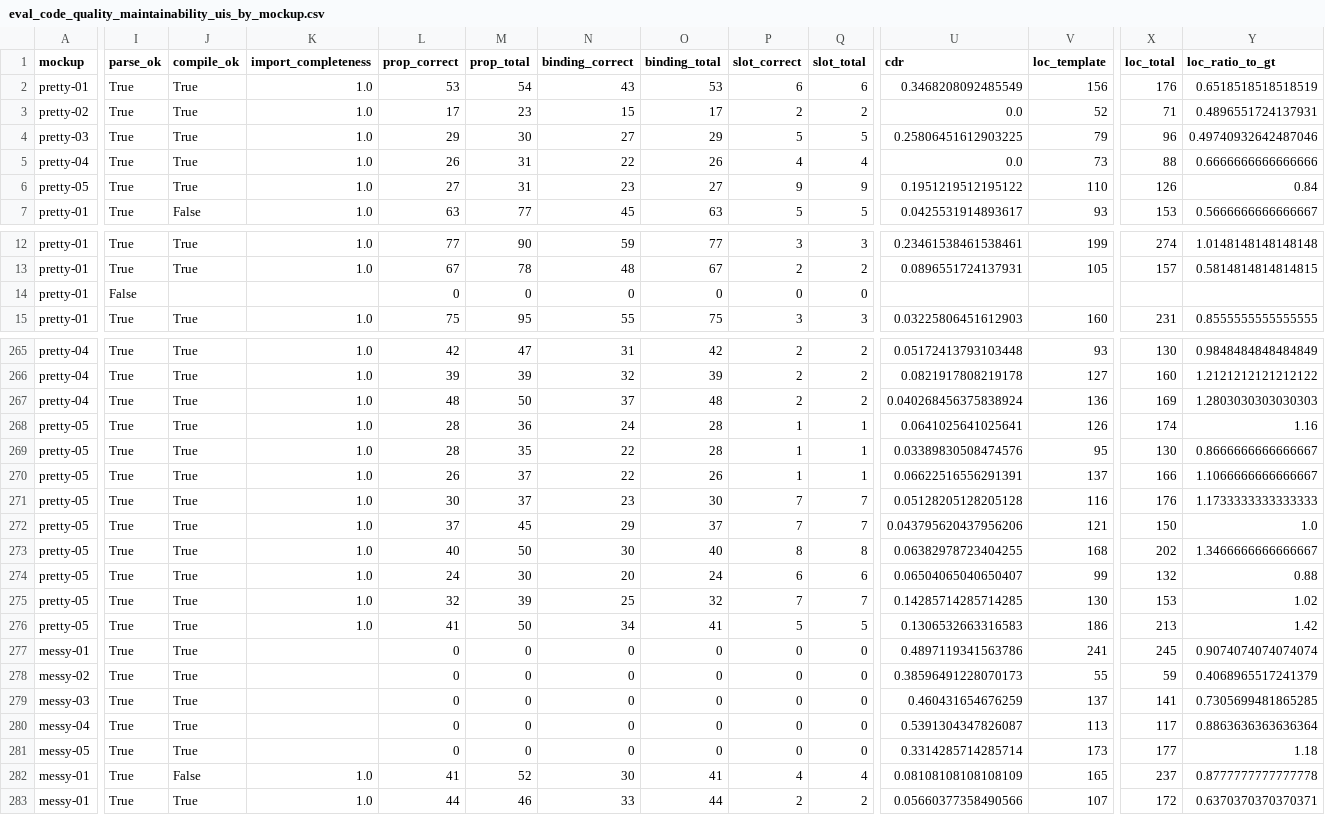
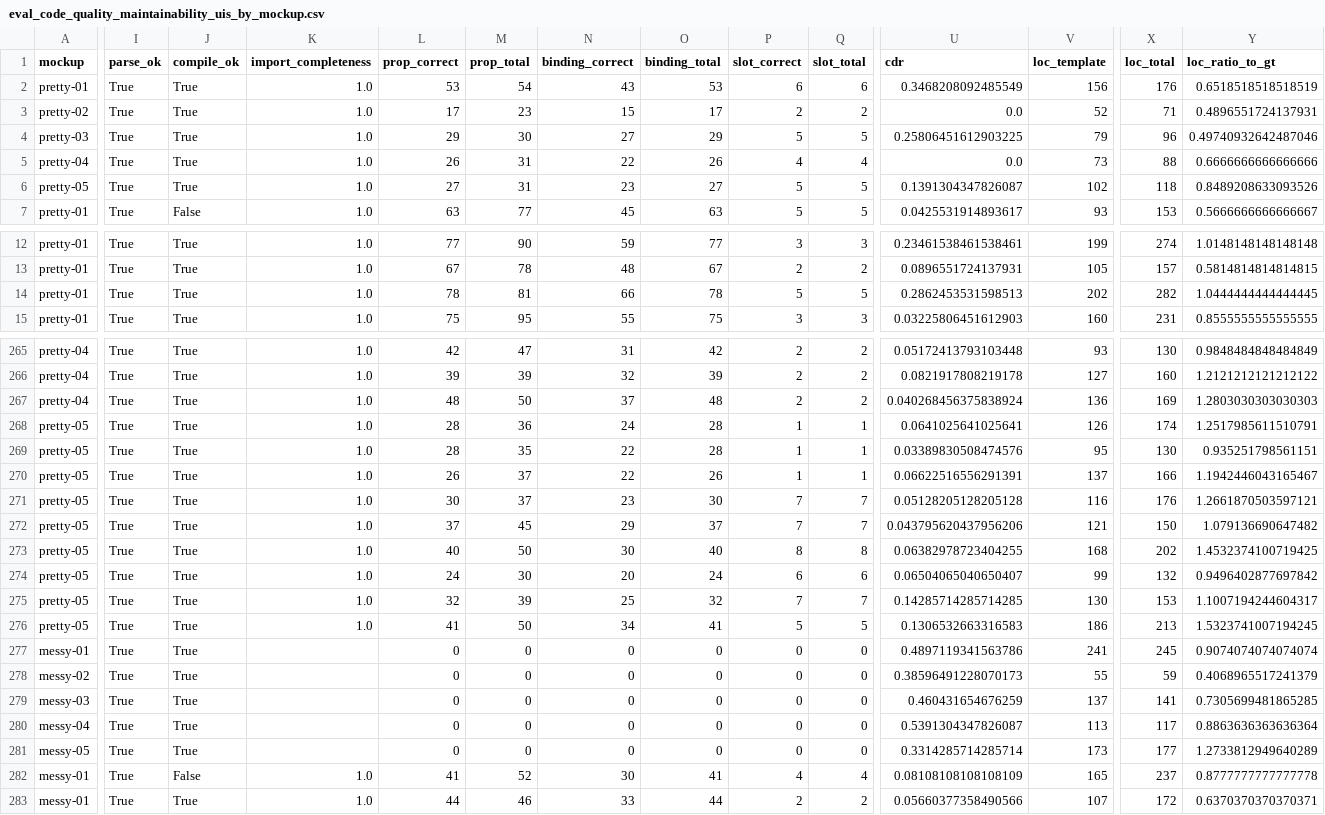
Before and after one commit to chrisnatte/multimodal-design-to-code-transformation, a CSV file: evaluations/uis/eval_code_quality_maintainability_uis_by_mockup.csv, drawn as a sheet; only a part is shown, gaps mark what is left out; the diff covers the shown part only; the diff names each change by its address in the sheet, - before the commit and + after, or states it on an @@ line.

Commit message:
feat: rerun code quality and maintainability evaluation

```diff
--- a/evaluations/uis/eval_code_quality_maintainability_uis_by_mockup.csv
+++ b/evaluations/uis/eval_code_quality_maintainability_uis_by_mockup.csv
-P6 (slot_correct): 9
+P6 (slot_correct): 5
-Q6 (slot_total): 9
+Q6 (slot_total): 5
-U6 (cdr): 0.1951219512195122
+U6 (cdr): 0.1391304347826087
-V6 (loc_template): 110
+V6 (loc_template): 102
-X6 (loc_total): 126
+X6 (loc_total): 118
-Y6 (loc_ratio_to_gt): 0.84
+Y6 (loc_ratio_to_gt): 0.8489208633093526
-I14 (parse_ok): False
+I14 (parse_ok): True
-J14 (compile_ok): (empty)
+J14 (compile_ok): True
-K14 (import_completeness): (empty)
+K14 (import_completeness): 1.0
-L14 (prop_correct): 0
+L14 (prop_correct): 78
-M14 (prop_total): 0
+M14 (prop_total): 81
-N14 (binding_correct): 0
+N14 (binding_correct): 66
-O14 (binding_total): 0
+O14 (binding_total): 78
-P14 (slot_correct): 0
+P14 (slot_correct): 5
-Q14 (slot_total): 0
+Q14 (slot_total): 5
-U14 (cdr): (empty)
+U14 (cdr): 0.2862453531598513
-V14 (loc_template): (empty)
+V14 (loc_template): 202
-X14 (loc_total): (empty)
+X14 (loc_total): 282
-Y14 (loc_ratio_to_gt): (empty)
+Y14 (loc_ratio_to_gt): 1.0444444444444445
-Y268 (loc_ratio_to_gt): 1.16
+Y268 (loc_ratio_to_gt): 1.2517985611510791
-Y269 (loc_ratio_to_gt): 0.8666666666666667
+Y269 (loc_ratio_to_gt): 0.935251798561151
-Y270 (loc_ratio_to_gt): 1.1066666666666667
+Y270 (loc_ratio_to_gt): 1.1942446043165467
-Y271 (loc_ratio_to_gt): 1.1733333333333333
+Y271 (loc_ratio_to_gt): 1.2661870503597121
-Y272 (loc_ratio_to_gt): 1.0
+Y272 (loc_ratio_to_gt): 1.079136690647482
-Y273 (loc_ratio_to_gt): 1.3466666666666667
+Y273 (loc_ratio_to_gt): 1.4532374100719425
-Y274 (loc_ratio_to_gt): 0.88
+Y274 (loc_ratio_to_gt): 0.9496402877697842
-Y275 (loc_ratio_to_gt): 1.02
+Y275 (loc_ratio_to_gt): 1.1007194244604317
-Y276 (loc_ratio_to_gt): 1.42
+Y276 (loc_ratio_to_gt): 1.5323741007194245
-Y281 (loc_ratio_to_gt): 1.18
+Y281 (loc_ratio_to_gt): 1.2733812949640289
```
Also changed, not shown: 104 edited cells elsewhere in this file, evaluations/components/eval_code_quality_maintainability_components_by_complexity.csv, evaluations/components/eval_code_quality_maintainability_components_by_mockup.csv, 6 other files.
